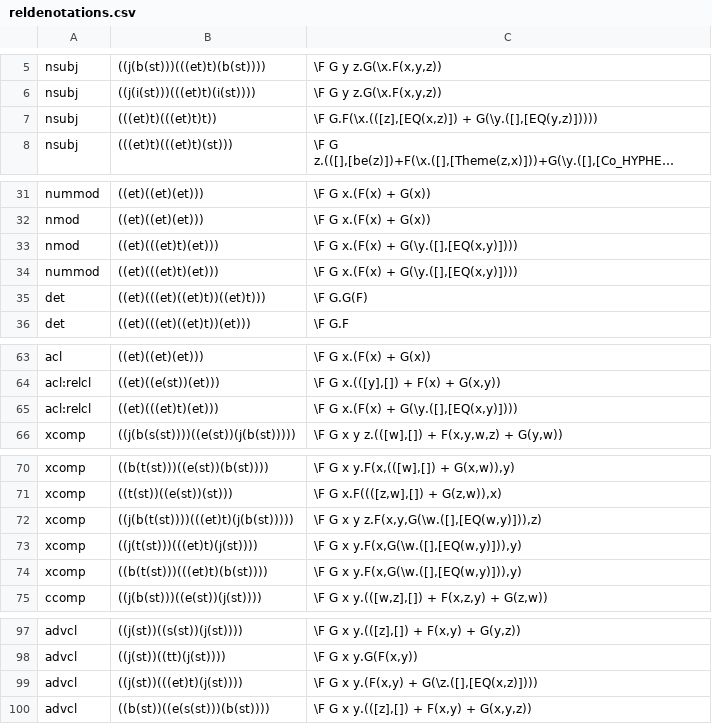
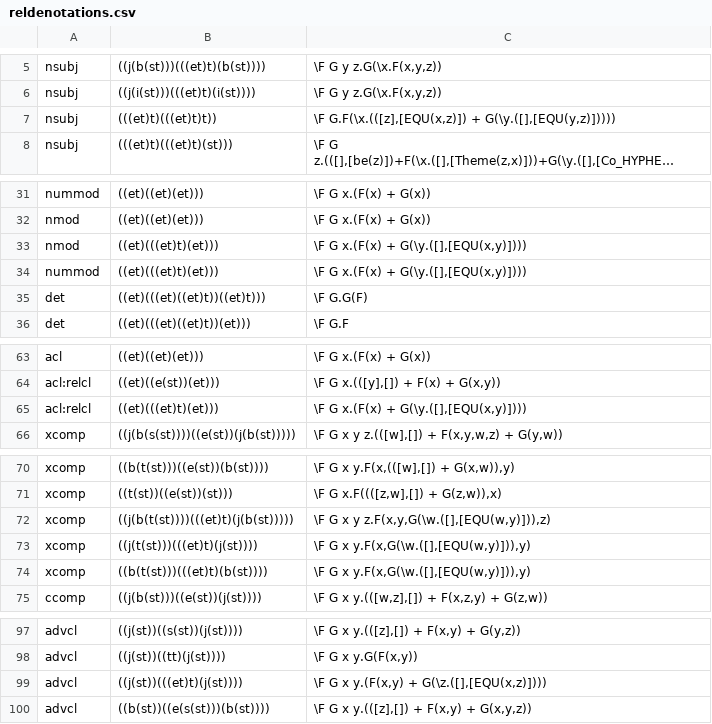
Before and after one commit to McGill-NLP/ud-to-meaning, a CSV file: reldenotations.csv, drawn as a sheet; only a part is shown, gaps mark what is left out; long unchanged cells end in …; the diff covers the shown part only; the diff names each change by its address in the sheet, - before the commit and + after, or states it on an @@ line.

Commit message:
switch EQ to EQU in dens for PMB alignment

```diff
--- a/reldenotations.csv
+++ b/reldenotations.csv
-C7: \F G.F(\x.(([z],[EQ(x,z)]) + G(\y.([],[EQ(y,z)]))))
+C7: \F G.F(\x.(([z],[EQU(x,z)]) + G(\y.([],[EQU(y,z)]))))
-C33:C34: \F G x.(F(x) + G(\y.([],[EQ(x,y)])))
+C33:C34: \F G x.(F(x) + G(\y.([],[EQU(x,y)])))
-C65: \F G x.(F(x) + G(\y.([],[EQ(x,y)])))
+C65: \F G x.(F(x) + G(\y.([],[EQU(x,y)])))
-C72: \F G x y z.F(x,y,G(\w.([],[EQ(w,y)])),z)
+C72: \F G x y z.F(x,y,G(\w.([],[EQU(w,y)])),z)
-C73:C74: \F G x y.F(x,G(\w.([],[EQ(w,y)])),y)
+C73:C74: \F G x y.F(x,G(\w.([],[EQU(w,y)])),y)
-C99: \F G x y.(F(x,y) + G(\z.([],[EQ(x,z)])))
+C99: \F G x y.(F(x,y) + G(\z.([],[EQU(x,z)])))
```
Also changed, not shown: 1 edited cell elsewhere in this file.
